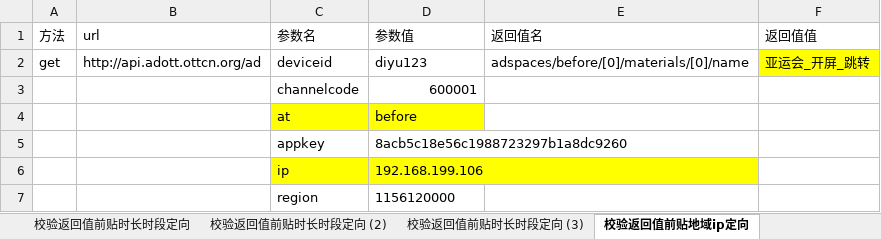
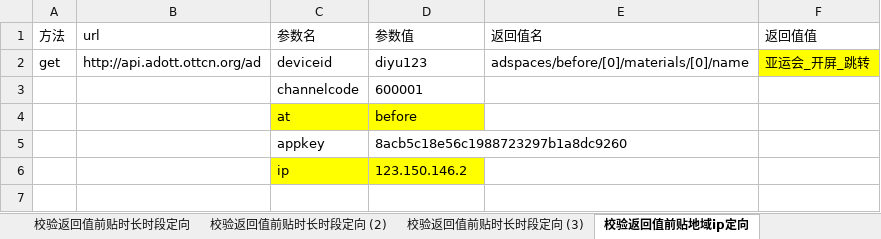
Before and after one commit to ymtianjin/ADInterface, an Excel workbook: data/param.xlsx, sheet 校验返回值前贴地域ip定向, drawn as a sheet; values as stored, in another font and other column widths than the file's, no borders; the diff names each change by its address in the sheet, - before the commit and + after, or states it on an @@ line.

```diff
--- a/data/param.xlsx (sheet 校验返回值前贴地域ip定向)
+++ b/data/param.xlsx (sheet 校验返回值前贴地域ip定向)
-D3 alignment: right
+D3 alignment: left
-D6 (参数值): 192.168.199.106
+D6 (参数值): 123.150.146.2
-row 7:  |  | region | 1156120000
```
Also changed, not shown: sheet 校验返回值前贴频次控制定向, sheet 校验返回值前贴每天投, other sheet tabs, 1 other file.
